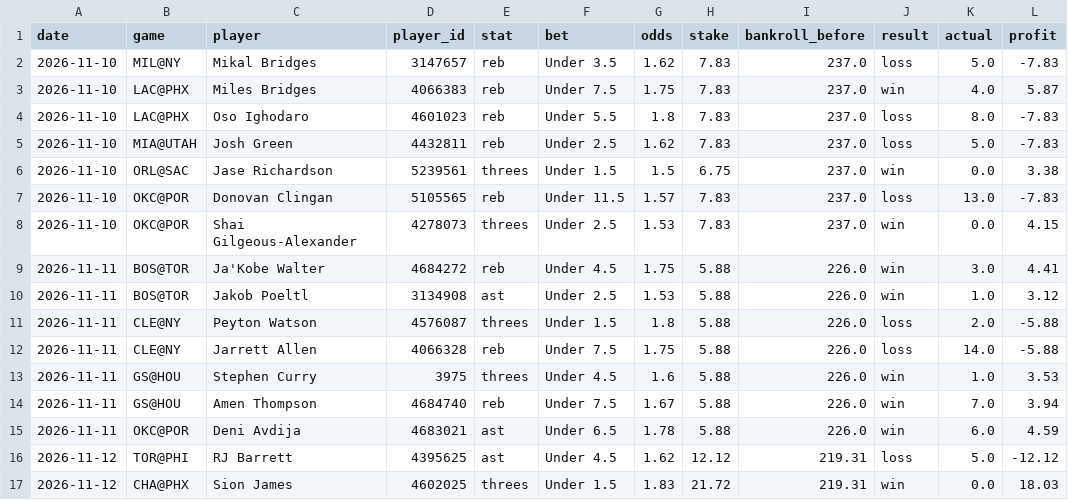
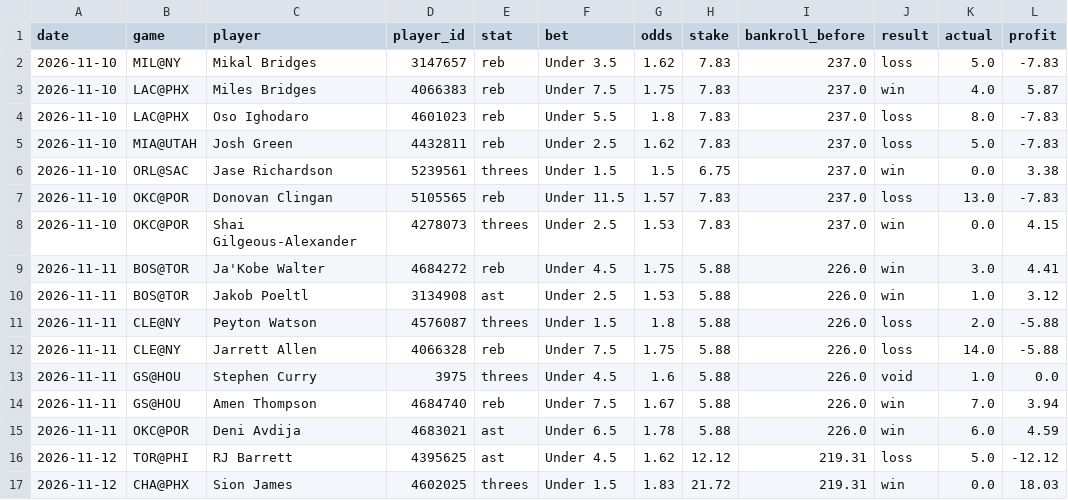
Before and after one commit to stevelevesque12-pixel/trading-strategies, a CSV file: sports/nba_props/real_bets.csv, drawn as a sheet.

```diff
--- a/sports/nba_props/real_bets.csv
+++ b/sports/nba_props/real_bets.csv
@@ -12,3 +12,3 @@ date,game,player,player_id,stat,bet,odds,stake,bankroll_before,result,actual,pro
 2026-11-11,CLE@NY,Jarrett Allen,4066328,reb,Under 7.5,1.75,5.88,226.0,loss,14.0,-5.88
-2026-11-11,GS@HOU,Stephen Curry,3975,threes,Under 4.5,1.6,5.88,226.0,win,1.0,3.53
+2026-11-11,GS@HOU,Stephen Curry,3975,threes,Under 4.5,1.6,5.88,226.0,void,1.0,0.0
 2026-11-11,GS@HOU,Amen Thompson,4684740,reb,Under 7.5,1.67,5.88,226.0,win,7.0,3.94
```
Also changed, not shown: sports/nhl_props/real_bankroll.csv.
